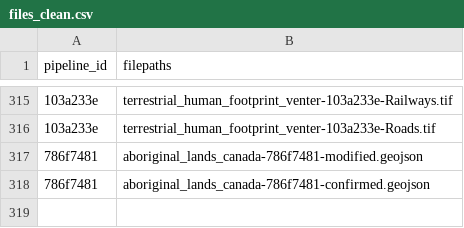
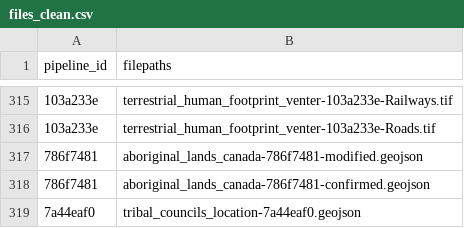
Before and after one commit to Ecosystem-Assessments/pipedat, a CSV file: inst/extdata/files_clean.csv, drawn as a sheet; only a part is shown, gaps mark what is left out.

```diff
--- a/inst/extdata/files_clean.csv
+++ b/inst/extdata/files_clean.csv
@@ -318 +318,2 @@
 "786f7481","aboriginal_lands_canada-786f7481-confirmed.geojson"
+"7a44eaf0","tribal_councils_location-7a44eaf0.geojson"
```
Also changed, not shown: inst/extdata/files_raw.csv, inst/extdata/pipeline.csv, 7 other files.
